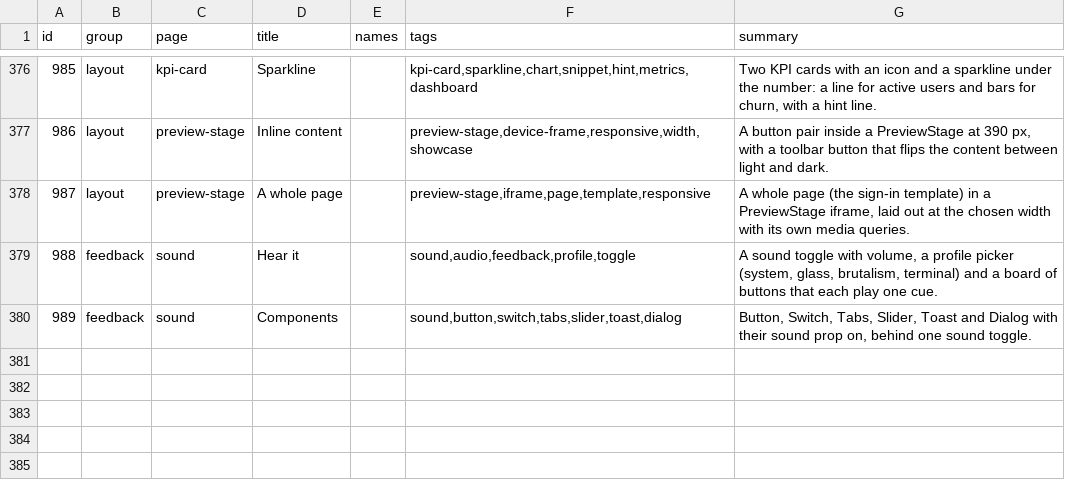
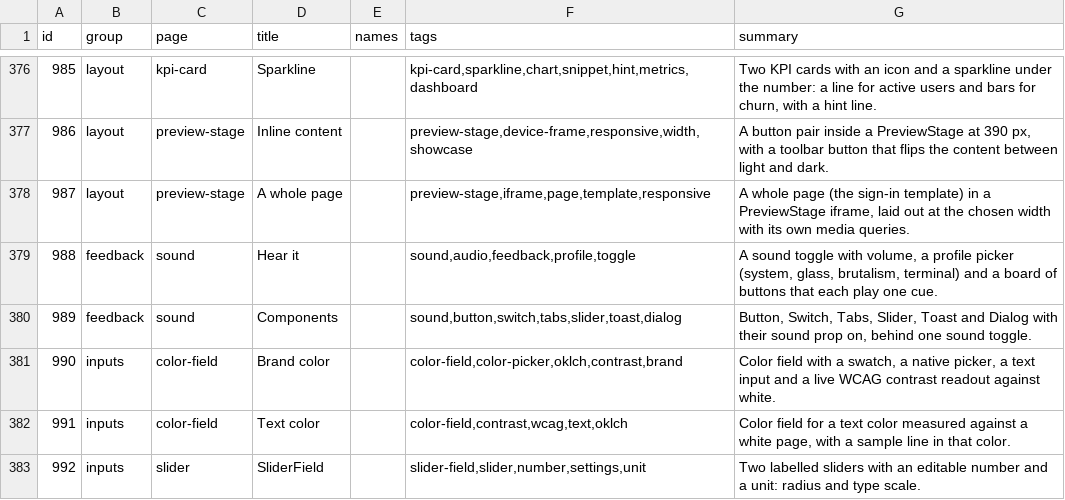
Before and after one commit to codeatlasdev/ui, a TSV file: site/public/api/v1/en/catalog.tsv, drawn as a sheet; only a part is shown, gaps mark what is left out.

```diff
--- a/site/public/api/v1/en/catalog.tsv
+++ b/site/public/api/v1/en/catalog.tsv
@@ -380 +380,4 @@ id	group	page	title	names	tags	summary
 989	feedback	sound	Components		sound,button,switch,tabs,slider,toast,dialog	Button, Switch, Tabs, Slider, Toast and Dialog with their sound prop on, behind one sound toggle.
+990	inputs	color-field	Brand color		color-field,color-picker,oklch,contrast,brand	Color field with a swatch, a native picker, a text input and a live WCAG contrast readout against white.
+991	inputs	color-field	Text color		color-field,contrast,wcag,text,oklch	Color field for a text color measured against a white page, with a sample line in that color.
+992	inputs	slider	SliderField		slider-field,slider,number,settings,unit	Two labelled sliders with an editable number and a unit: radius and type scale.
```
Also changed, not shown: 7 other files.
